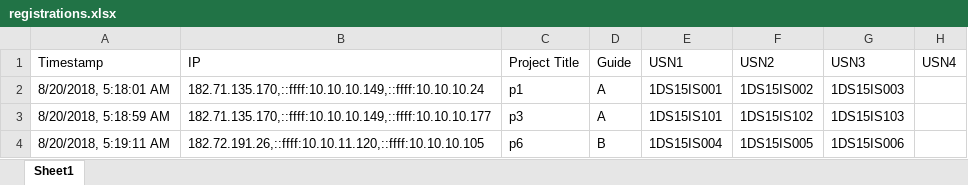
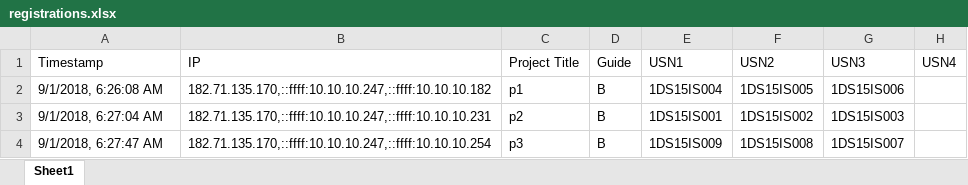
Before and after one commit to sourabbr/Project_Selection, an Excel workbook: exports/registrations.xlsx, sheet Sheet1, drawn as a sheet; values as stored, in another font and other column widths than the file's, no borders; removed rows and columns are numbered as before the commit, all else as after; the diff names each change by its address in the sheet, - before the commit and + after, or states it on an @@ line.

Commit message:
🌘👙 Checkpoint

```diff
--- a/exports/registrations.xlsx (sheet Sheet1)
+++ b/exports/registrations.xlsx (sheet Sheet1)
-row 2: 8/20/2018, 5:18:01 AM | 182.71.135.170,::ffff:10.10.10.149,::ffff:10.10.10.24 | p1 | A | 1DS15IS001 | 1DS15IS002 | 1DS15IS003
-row 3: 8/20/2018, 5:18:59 AM | 182.71.135.170,::ffff:10.10.10.149,::ffff:10.10.10.177 | p3 | A | 1DS15IS101 | 1DS15IS102 | 1DS15IS103
-A2 (Timestamp): 8/20/2018, 5:19:11 AM
+A2 (Timestamp): 9/1/2018, 6:26:08 AM
-B2 (IP): 182.72.191.26,::ffff:10.10.11.120,::ffff:10.10.10.105
+B2 (IP): 182.71.135.170,::ffff:10.10.10.247,::ffff:10.10.10.182
-C2 (Project Title): p6
+C2 (Project Title): p1
+row 3: 9/1/2018, 6:27:04 AM | 182.71.135.170,::ffff:10.10.10.247,::ffff:10.10.10.231 | p2 | B | 1DS15IS001 | 1DS15IS002 | 1DS15IS003
+row 4: 9/1/2018, 6:27:47 AM | 182.71.135.170,::ffff:10.10.10.247,::ffff:10.10.10.254 | p3 | B | 1DS15IS009 | 1DS15IS008 | 1DS15IS007
```
